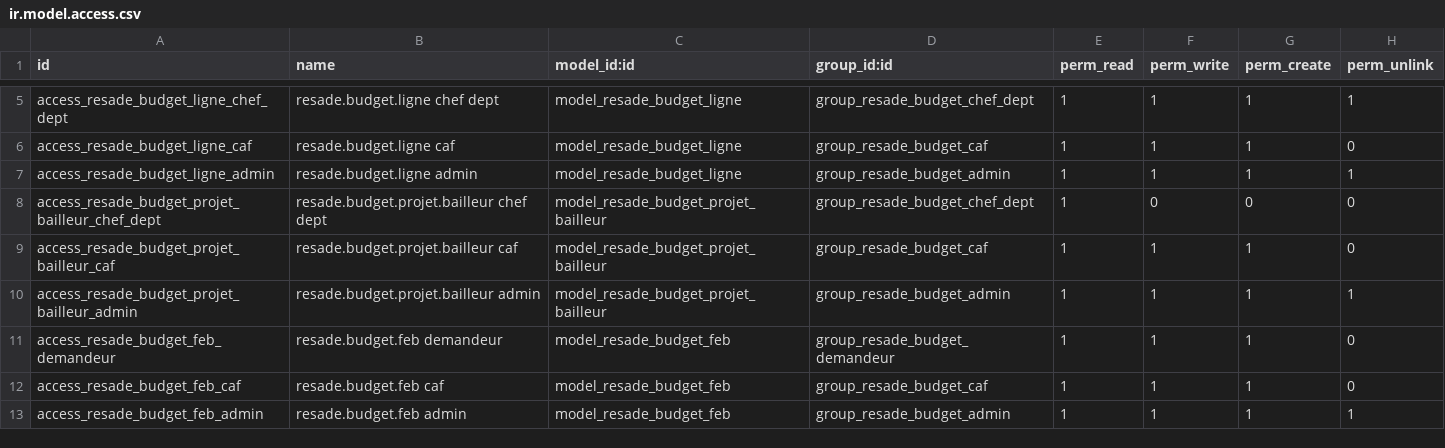
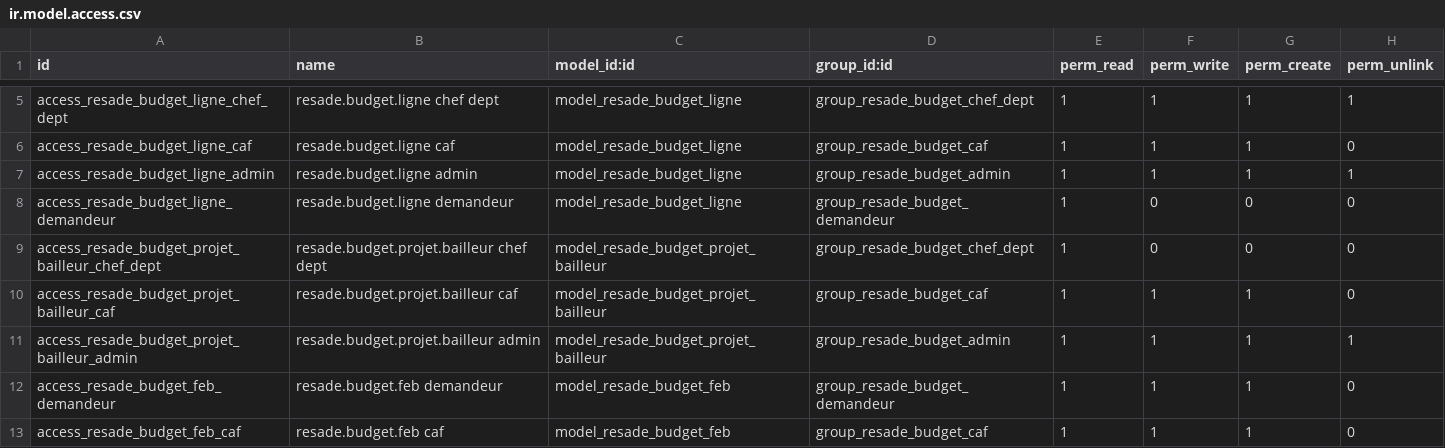
Before and after one commit to ITProgconquer/resade, a CSV file: resade_budget/security/ir.model.access.csv, drawn as a sheet; only a part is shown, gaps mark what is left out; the shorter side is filled out with more unchanged rows; the diff names each change by its address in the sheet, - before the commit and + after, or states it on an @@ line.

Commit message:
all set for budget

```diff
--- a/resade_budget/security/ir.model.access.csv
+++ b/resade_budget/security/ir.model.access.csv
+row 8: access_resade_budget_ligne_demandeur | resade.budget.ligne demandeur | model_resade_budget_ligne | group_resade_budget_demandeur | 1 | 0 | 0 | 0
```
Also changed, not shown: 4 other files.
